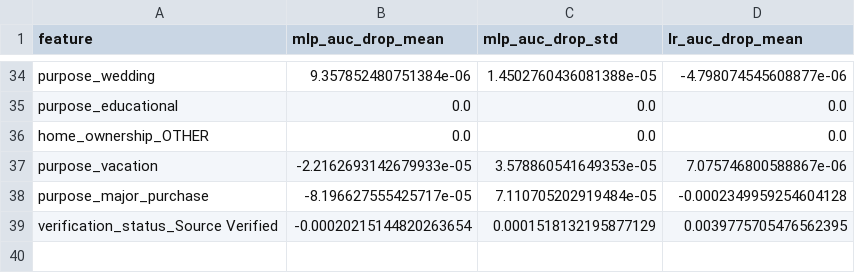
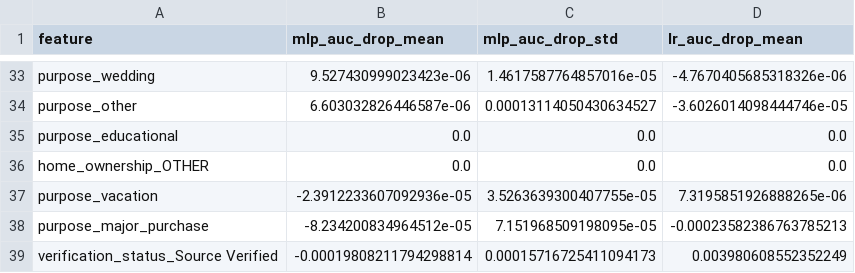
Before and after one commit to SaloMuri/rn-trabajo-2, a CSV file: reports/tables/pd/feature_importance_pd.csv, drawn as a sheet; only a part is shown, gaps mark what is left out; addresses are those after the commit; the diff covers the shown part only; the diff names each change by its address in the sheet, - before the commit and + after, or states it on an @@ line.

```diff
--- a/reports/tables/pd/feature_importance_pd.csv
+++ b/reports/tables/pd/feature_importance_pd.csv
-B33 (mlp_auc_drop_mean): 9.357852480751384e-06
+B33 (mlp_auc_drop_mean): 9.527430999023423e-06
-C33 (mlp_auc_drop_std): 1.4502760436081388e-05
+C33 (mlp_auc_drop_std): 1.4617587764857016e-05
-D33 (lr_auc_drop_mean): -4.798074545608877e-06
+D33 (lr_auc_drop_mean): -4.7670405685318326e-06
+row 34: purpose_other | 6.603032826446587e-06 | 0.00013114050430634527 | -3.6026014098444746e-05
-B37 (mlp_auc_drop_mean): -2.2162693142679933e-05
+B37 (mlp_auc_drop_mean): -2.3912233607092936e-05
-C37 (mlp_auc_drop_std): 3.578860541649353e-05
+C37 (mlp_auc_drop_std): 3.5263639300407755e-05
-D37 (lr_auc_drop_mean): 7.075746800588867e-06
+D37 (lr_auc_drop_mean): 7.3195851926888265e-06
-B38 (mlp_auc_drop_mean): -8.196627555425717e-05
+B38 (mlp_auc_drop_mean): -8.234200834964512e-05
-C38 (mlp_auc_drop_std): 7.110705202919484e-05
+C38 (mlp_auc_drop_std): 7.151968509198095e-05
-D38 (lr_auc_drop_mean): -0.0002349959254604128
+D38 (lr_auc_drop_mean): -0.00023582386763785213
-B39 (mlp_auc_drop_mean): -0.00020215144820263654
+B39 (mlp_auc_drop_mean): -0.00019808211794298814
-C39 (mlp_auc_drop_std): 0.0001518132195877129
+C39 (mlp_auc_drop_std): 0.00015716725411094173
-D39 (lr_auc_drop_mean): 0.0039775705476562395
+D39 (lr_auc_drop_mean): 0.003980608552352249
```
Also changed, not shown: 2 added rows, 3 removed rows and 87 edited cells elsewhere in this file, reports/tables/pd/comparison_pd.csv, reports/tables/pd/hyperparameter_search.csv, 15 other files.
